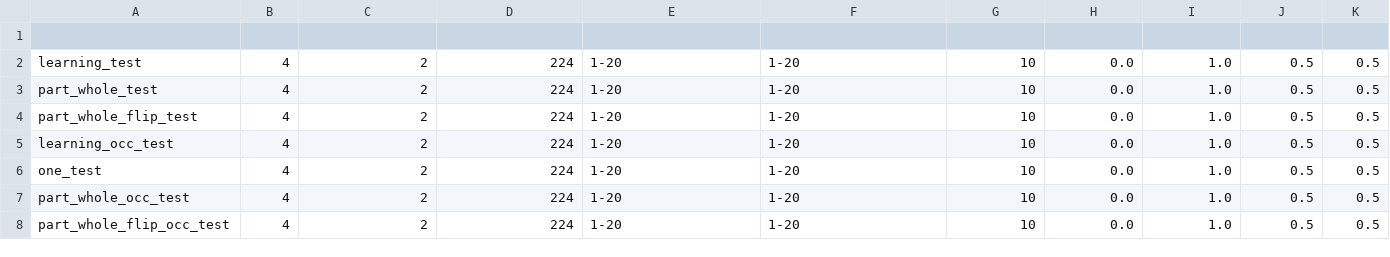
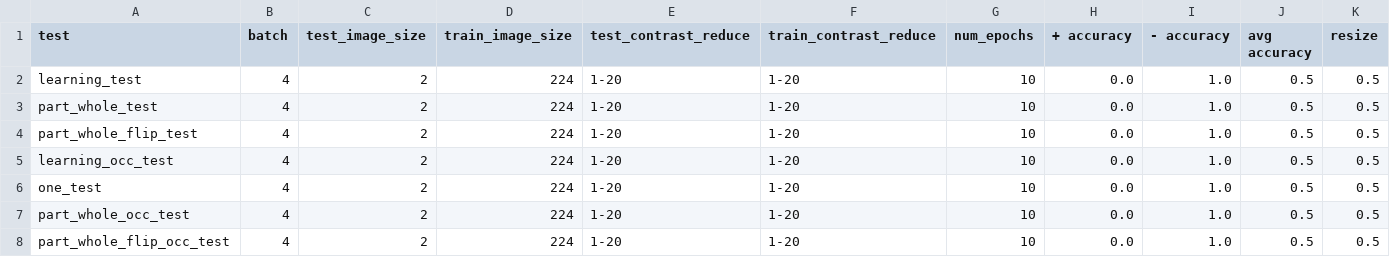
Before and after one commit to kaien125/pytorch-image-classification, a CSV file: resnet18_eval_for_different_data.csv, drawn as a sheet; only a part is shown; rows hold the shown columns only; the diff names each change by its address in the sheet, - before the commit and + after, or states it on an @@ line.

```diff
--- a/resnet18_eval_for_different_data.csv
+++ b/resnet18_eval_for_different_data.csv
-row 1: (empty)
+row 1: test | batch | test_image_size | train_image_size | test_contrast_reduce | train_contrast_reduce | num_epochs | + accuracy | - accuracy | avg accuracy | resize
```
Also changed, not shown: 4 other files.
